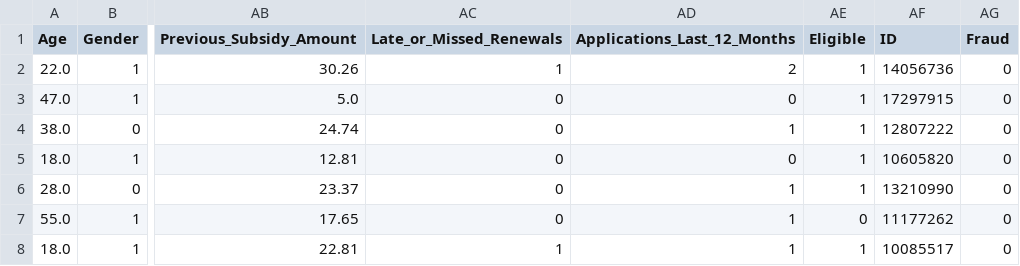
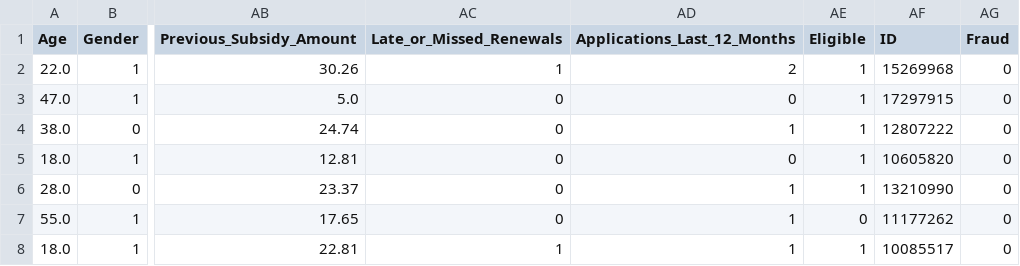
Before and after one commit to mohd301/b-tech-course-project, a CSV file: synthetic data/synthetic_subsidy_cylinders2.csv, drawn as a sheet; only a part is shown, gaps mark what is left out; the diff names each change by its address in the sheet, - before the commit and + after, or states it on an @@ line.

```diff
--- a/synthetic data/synthetic_subsidy_cylinders2.csv
+++ b/synthetic data/synthetic_subsidy_cylinders2.csv
-AF2 (ID): 14056736
+AF2 (ID): 15269968
```
Also changed, not shown: synthetic data/synthetic_subsidy_cylinders1.csv, 6 other files.
